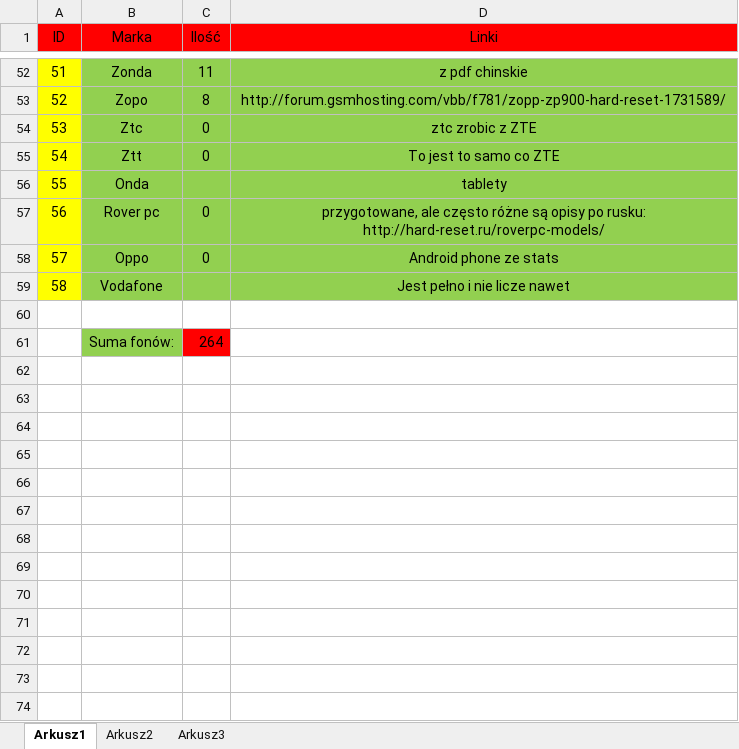
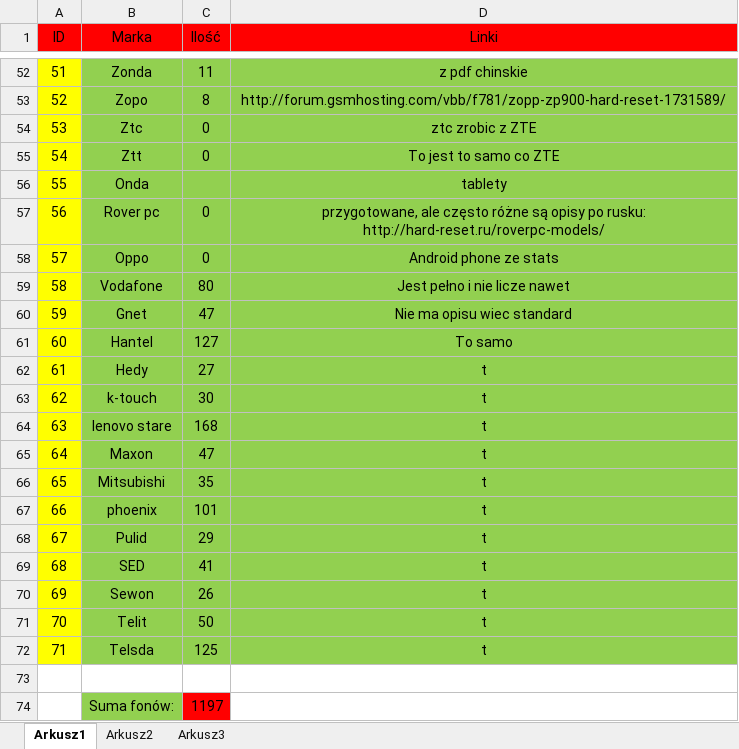
Before and after one commit to Paul119/praca, an Excel workbook: telefon/gotowe_fony.xlsx, sheet Arkusz1, drawn as a sheet; only a part is shown, gaps mark what is left out; values as stored, in another font and other column widths than the file's, no borders; addresses are those after the commit; the diff names each change by its address in the sheet, - before the commit and + after, or states it on an @@ line.

```diff
--- a/telefon/gotowe_fony.xlsx (sheet Arkusz1)
+++ b/telefon/gotowe_fony.xlsx (sheet Arkusz1)
-C59 (Ilość): (empty)
+C59 (Ilość): 80
+row 60: 59 | Gnet | 47 | Nie ma opisu wiec standard
+row 61: 60 | Hantel | 127 | To samo
+row 62: 61 | Hedy | 27 | t
+row 63: 62 | k-touch | 30 | t
+row 64: 63 | lenovo stare | 168 | t
+row 65: 64 | Maxon | 47 | t
+row 66: 65 | Mitsubishi | 35 | t
+row 67: 66 | phoenix | 101 | t
+row 68: 67 | Pulid | 29 | t
+row 69: 68 | SED | 41 | t
+row 70: 69 | Sewon | 26 | t
+row 71: 70 | Telit | 50 | t
+row 72: 71 | Telsda | 125 | t
-C74 (Ilość): 264
+C74 (Ilość): 1197
```
Also changed, not shown: praca_sierpien.xlsx.
